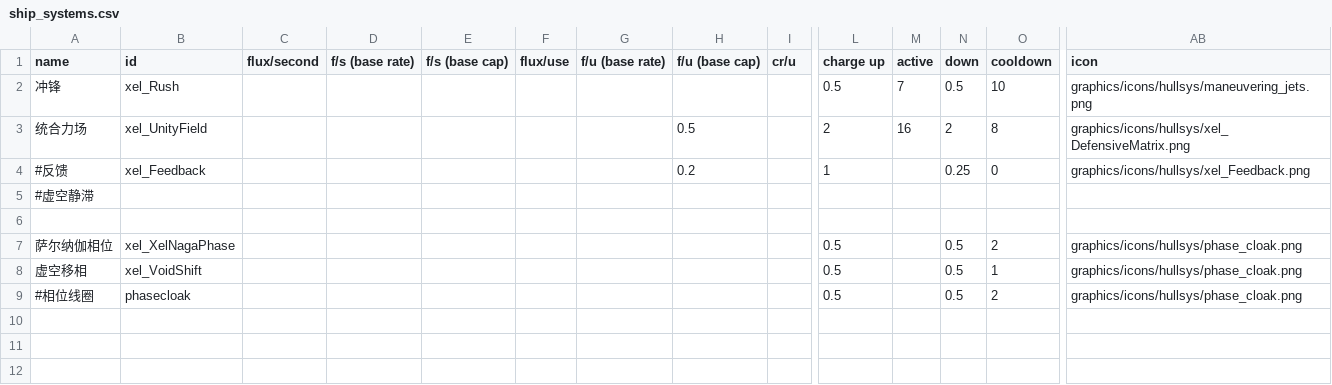
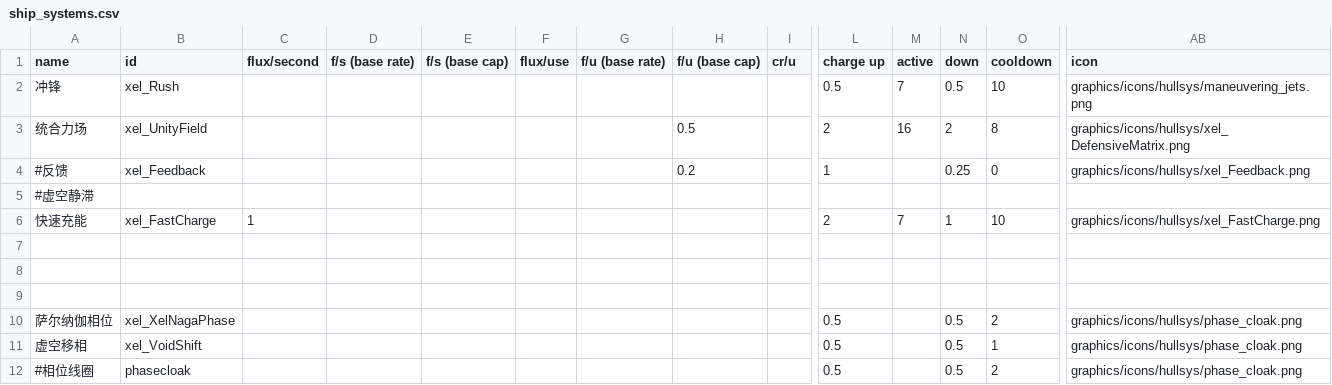
Before and after one commit to AErotoze/XelNaga, a CSV file: data/shipsystems/ship_systems.csv, drawn as a sheet; only a part is shown, gaps mark what is left out; rows hold the shown columns only; the diff names each change by its address in the sheet, - before the commit and + after, or states it on an @@ line.

Commit message:
快速充能 战术系统制作完成

```diff
--- a/data/shipsystems/ship_systems.csv
+++ b/data/shipsystems/ship_systems.csv
+row 6: 快速充能 | xel_FastCharge | 1 |  |  |  |  |  |  | 2 | 7 | 1 | 10 | graphics/icons/hullsys/xel_FastCharge.png
+row 7: (empty)
+row 8: (empty)
```
Also changed, not shown: data/hullmods/hull_mods.csv, data/hulls/ship_data.csv, 19 other files.
